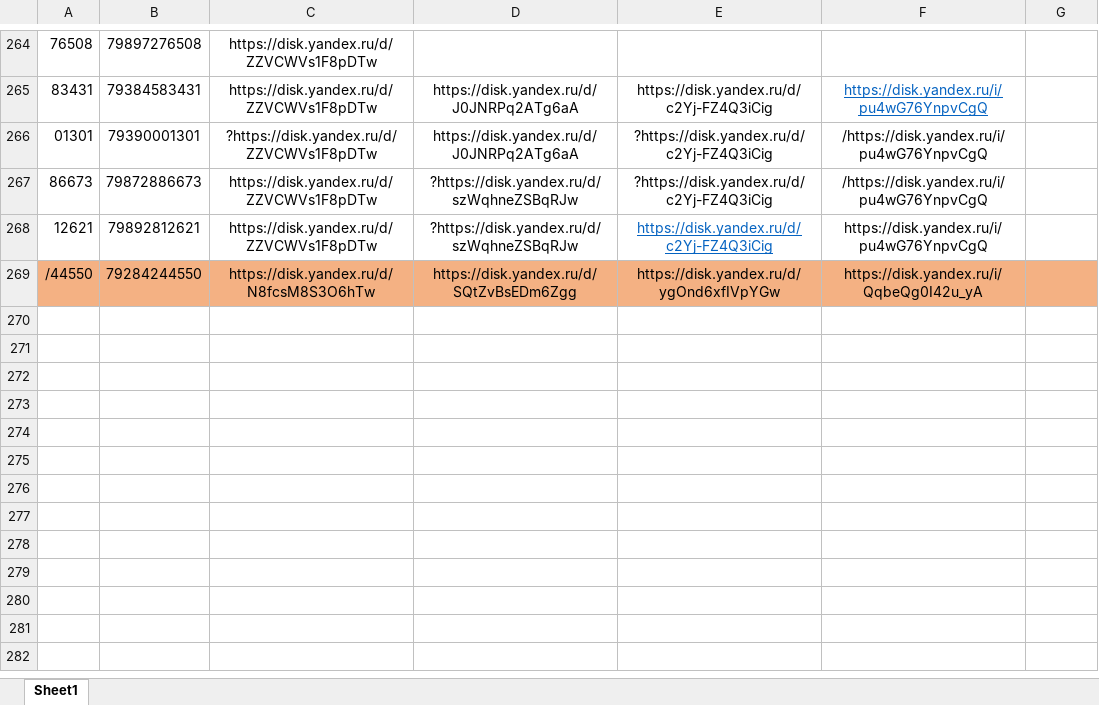
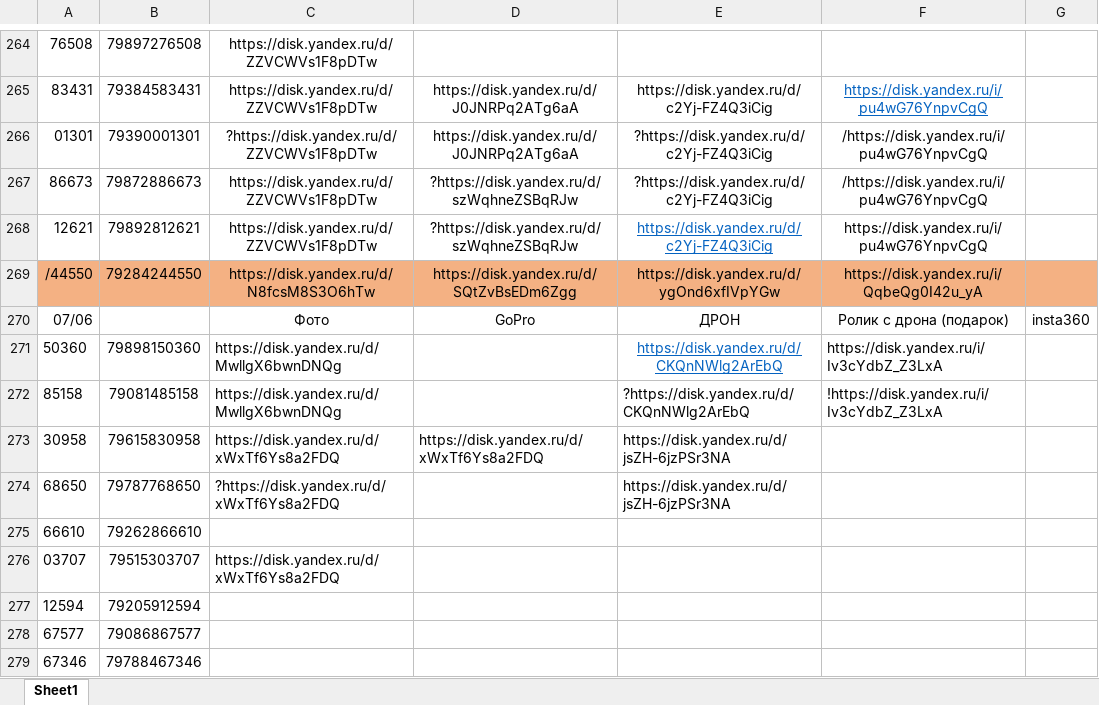
Before and after one commit to janasasha07-collab/photo, an Excel workbook: ФОТО дрон яндекс ссылки.xlsx, sheet Sheet1, drawn as a sheet; only a part is shown, gaps mark what is left out; values as stored, in another font and other column widths than the file's, no borders; the diff covers the shown part only; the diff names each change by its address in the sheet, - before the commit and + after, or states it on an @@ line.

```diff
--- a/ФОТО дрон яндекс ссылки.xlsx (sheet Sheet1)
+++ b/ФОТО дрон яндекс ссылки.xlsx (sheet Sheet1)
+row 270: 07/06 |  | Фото | GoPro | ДРОН | Ролик с дрона (подарок) | insta360
+row 271: 50360 | 79898150360 | https://disk.yandex.ru/d/MwllgX6bwnDNQg |  | https://disk.yandex.ru/d/CKQnNWlg2ArEbQ | https://disk.yandex.ru/i/Iv3cYdbZ_Z3LxA
+row 272: 85158 | 79081485158 | https://disk.yandex.ru/d/MwllgX6bwnDNQg |  | ?https://disk.yandex.ru/d/CKQnNWlg2ArEbQ | !https://disk.yandex.ru/i/Iv3cYdbZ_Z3LxA
+row 273: 30958 | 79615830958 | https://disk.yandex.ru/d/xWxTf6Ys8a2FDQ | https://disk.yandex.ru/d/xWxTf6Ys8a2FDQ | https://disk.yandex.ru/d/jsZH-6jzPSr3NA
+row 274: 68650 | 79787768650 | ?https://disk.yandex.ru/d/xWxTf6Ys8a2FDQ |  | https://disk.yandex.ru/d/jsZH-6jzPSr3NA
+row 275: 66610 | 79262866610
+row 276: 03707 | 79515303707 | https://disk.yandex.ru/d/xWxTf6Ys8a2FDQ
+row 277: 12594 | 79205912594
+row 278: 67577 | 79086867577
+row 279: 67346 | 79788467346
```
Also changed, not shown: 39 edited cells elsewhere in this sheet.
